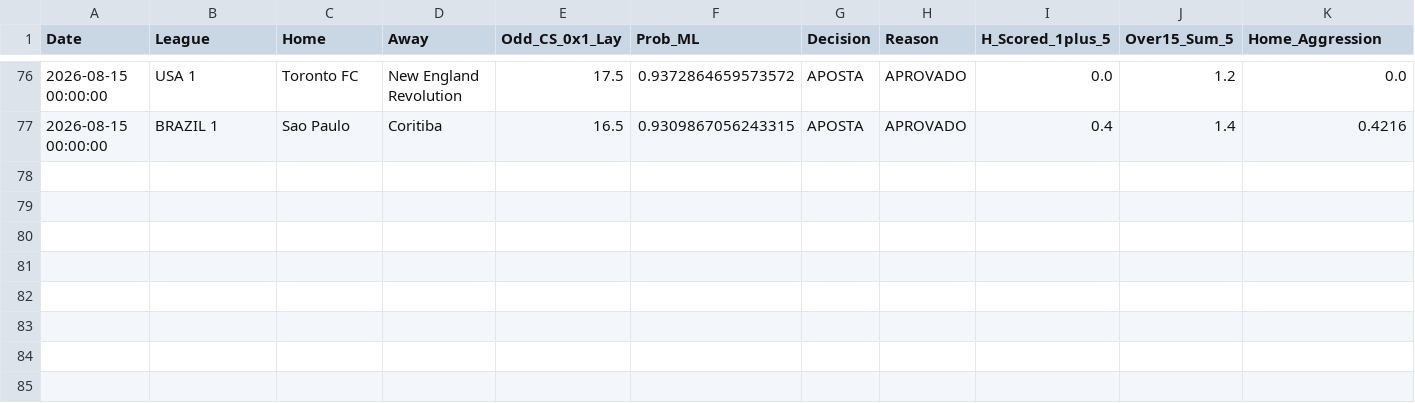
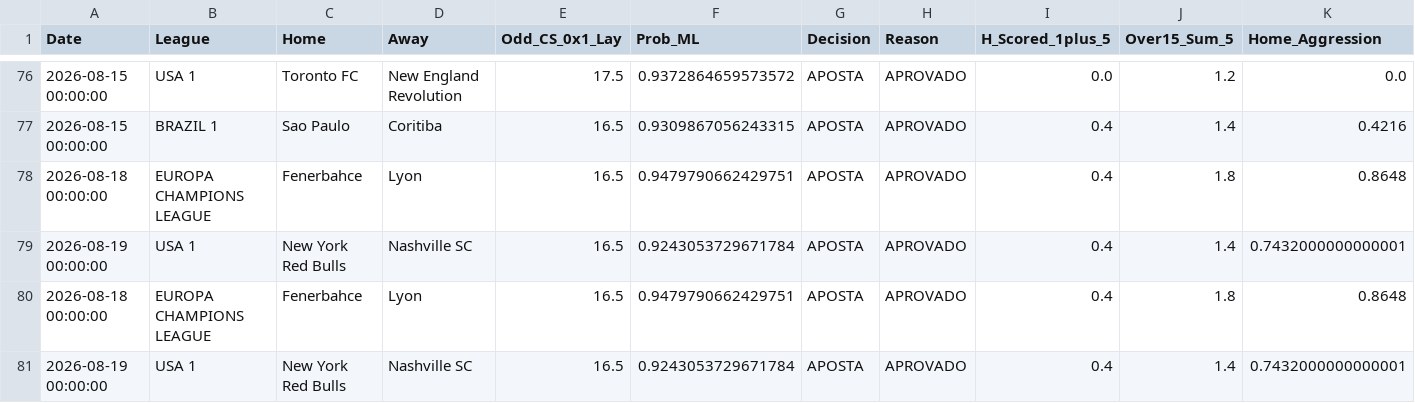
Before and after one commit to rpthiago/ARKAD_PROD, a CSV file: paper_trading_log_lay_0x1.csv, drawn as a sheet; only a part is shown, gaps mark what is left out; rows hold the shown columns only; the diff names each change by its address in the sheet, - before the commit and + after, or states it on an @@ line.

```diff
--- a/paper_trading_log_lay_0x1.csv
+++ b/paper_trading_log_lay_0x1.csv
+row 78: 2026-08-18 00:00:00 | EUROPA CHAMPIONS LEAGUE | Fenerbahce | Lyon | 16.5 | 0.9479790662429751 | APOSTA | APROVADO | 0.4 | 1.8 | 0.8648
+row 79: 2026-08-19 00:00:00 | USA 1 | New York Red Bulls | Nashville SC | 16.5 | 0.9243053729671784 | APOSTA | APROVADO | 0.4 | 1.4 | 0.7432000000000001
+row 80: 2026-08-18 00:00:00 | EUROPA CHAMPIONS LEAGUE | Fenerbahce | Lyon | 16.5 | 0.9479790662429751 | APOSTA | APROVADO | 0.4 | 1.8 | 0.8648
+row 81: 2026-08-19 00:00:00 | USA 1 | New York Red Bulls | Nashville SC | 16.5 | 0.9243053729671784 | APOSTA | APROVADO | 0.4 | 1.4 | 0.7432000000000001
```
Also changed, not shown: paper_trading_log_lay_0x0.csv, 24 other files.
